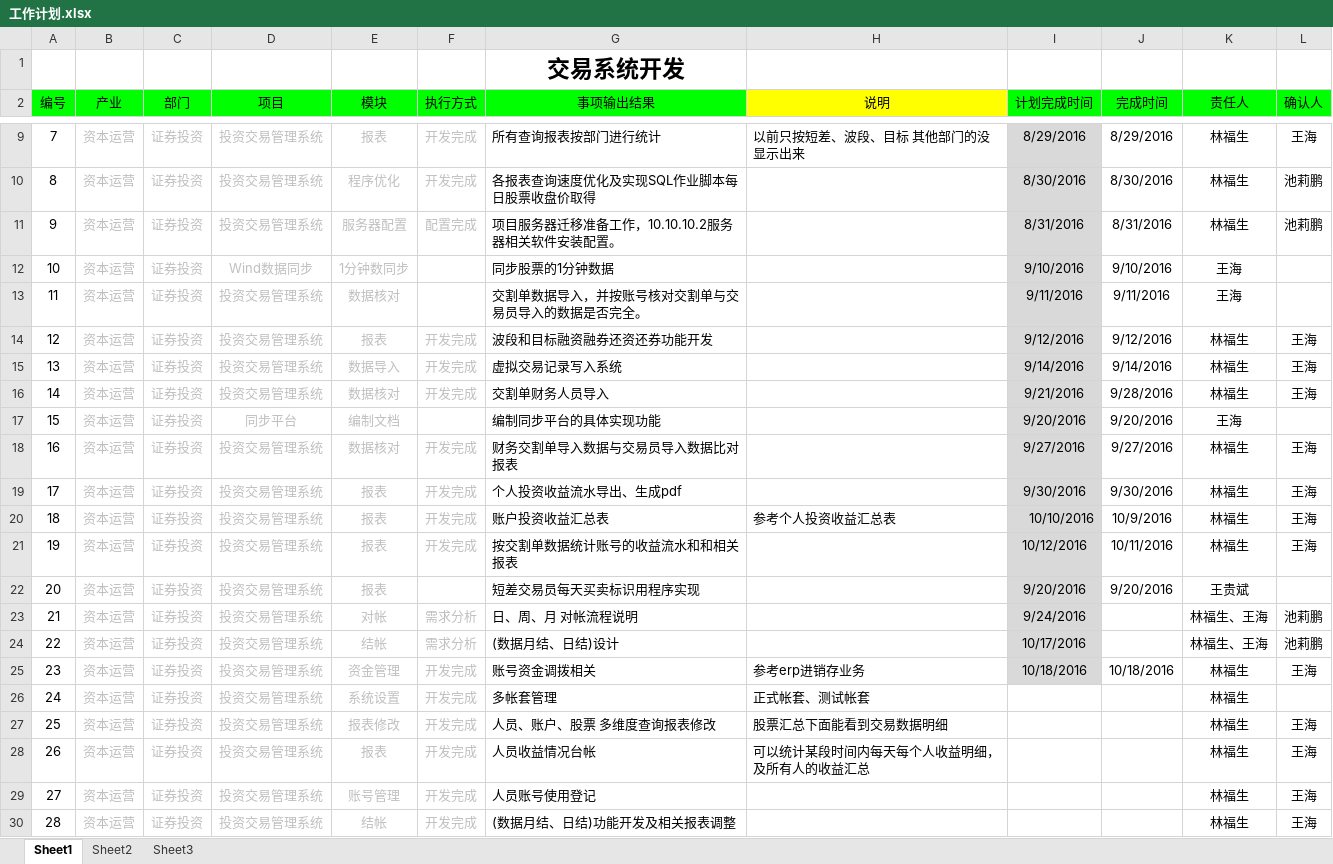
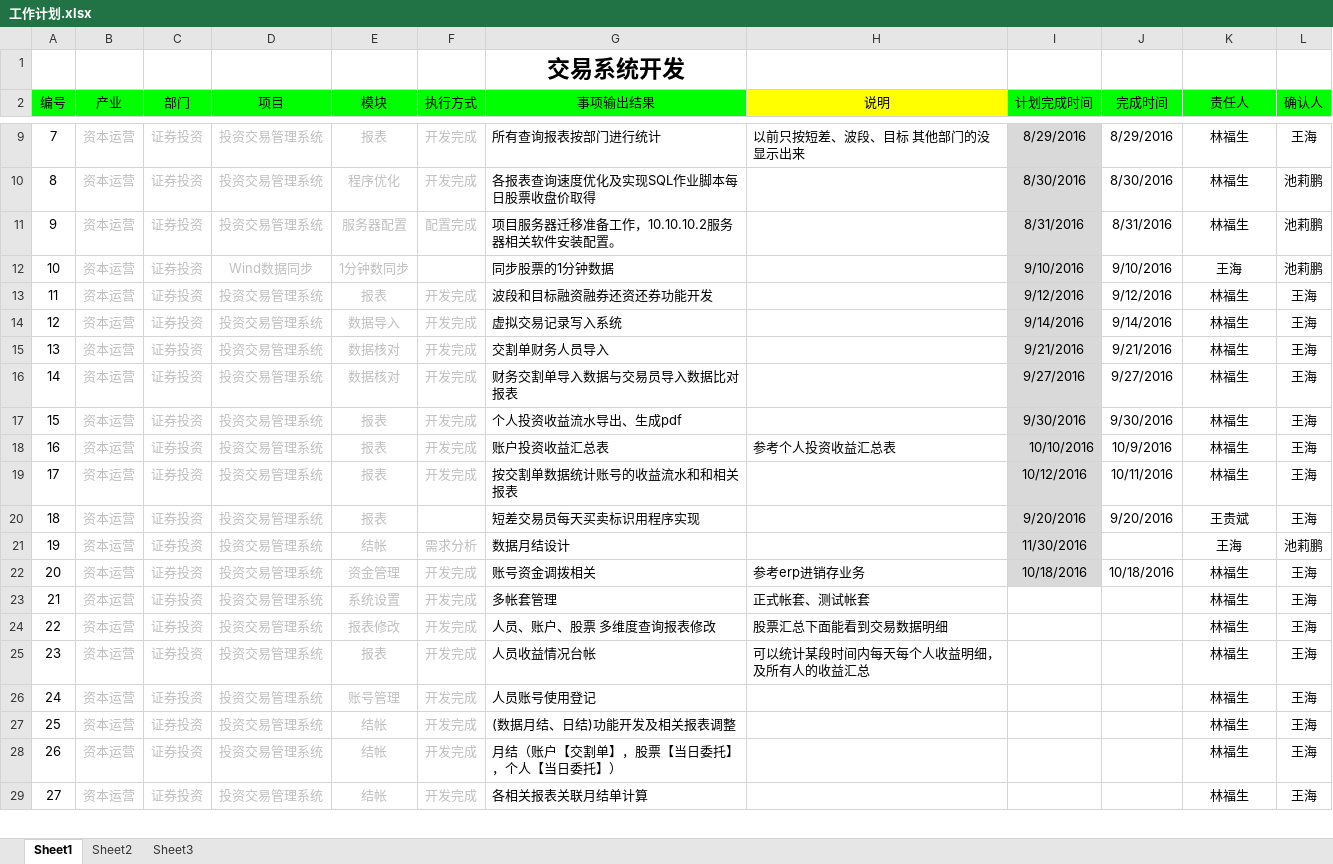
Before and after one commit to lamp525/ncCTM, an Excel workbook: doc/04.Schedule/工作计划.xlsx, sheet Sheet1, drawn as a sheet; only a part is shown, gaps mark what is left out; the shorter side is filled out with more unchanged rows; values as stored, in another font and other column widths than the file's, no borders; removed rows and columns are numbered as before the commit, all else as after; the diff covers the shown part only; the diff names each change by its address in the sheet, - before the commit and + after, or states it on an @@ line.

```diff
--- a/doc/04.Schedule/工作计划.xlsx (sheet Sheet1)
+++ b/doc/04.Schedule/工作计划.xlsx (sheet Sheet1)
-L12 (确认人): (empty)
+L12 (确认人): 池莉鹏
-row 13: 11 | 资本运营 | 证券投资 | 投资交易管理系统 | 数据核对 |  | 交割单数据导入，并按账号核对交割单与交易员导入的数据是否完全。 |  | 9/11/2016 | 9/11/2016 | 王海
@@ column A (编号) renumbered from row 13 down @@
-J15 (完成时间): 9/28/2016
+J15 (完成时间): 9/21/2016
-row 17: 15 | 资本运营 | 证券投资 | 同步平台 | 编制文档 |  | 编制同步平台的具体实现功能 |  | 9/20/2016 | 9/20/2016 | 王海
-L20 (确认人): (empty)
+L20 (确认人): 王海
-row 23: 21 | 资本运营 | 证券投资 | 投资交易管理系统 | 对帐 | 需求分析 | 日、周、月 对帐流程说明 |  | 9/24/2016 |  | 林福生、王海 | 池莉鹏
-G21 (事项输出结果): (数据月结、日结)设计
+G21 (事项输出结果): 数据月结设计
-I21 (计划完成时间): 10/17/2016
+I21 (计划完成时间): 11/30/2016
-K21 (责任人): 林福生、王海
+K21 (责任人): 王海
-L23 (确认人): (empty)
+L23 (确认人): 王海
```
Also changed, not shown: 7 added rows, 1 removed row, 13 edited cells and cell formats elsewhere in this sheet, sheet Sheet2, 1 other file.
